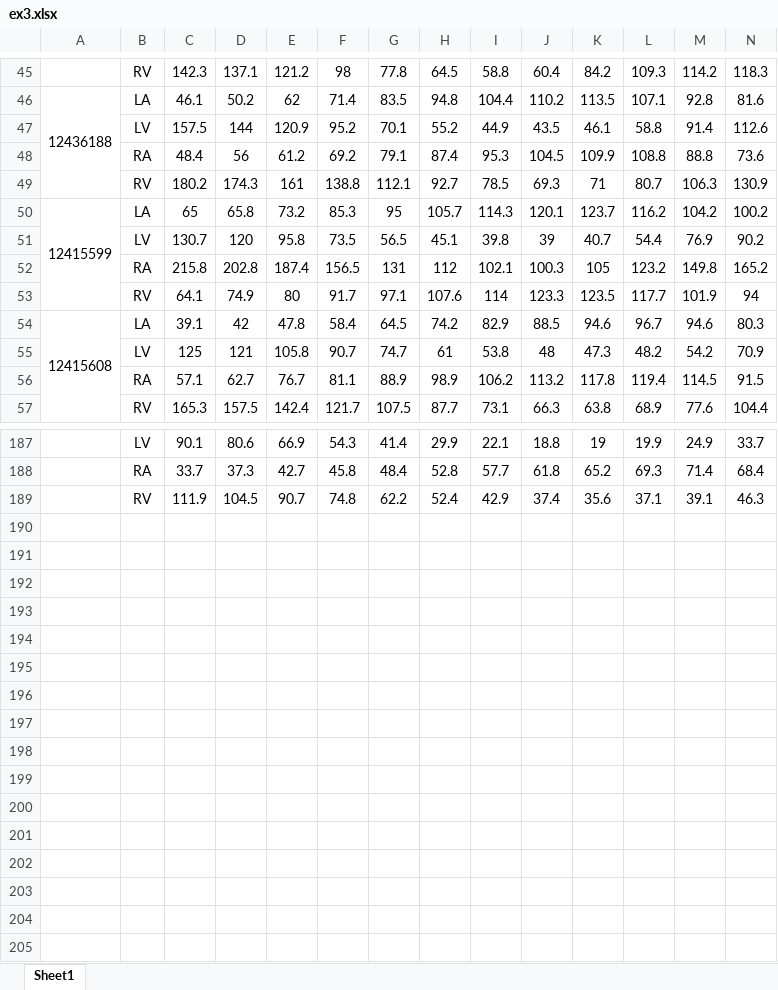
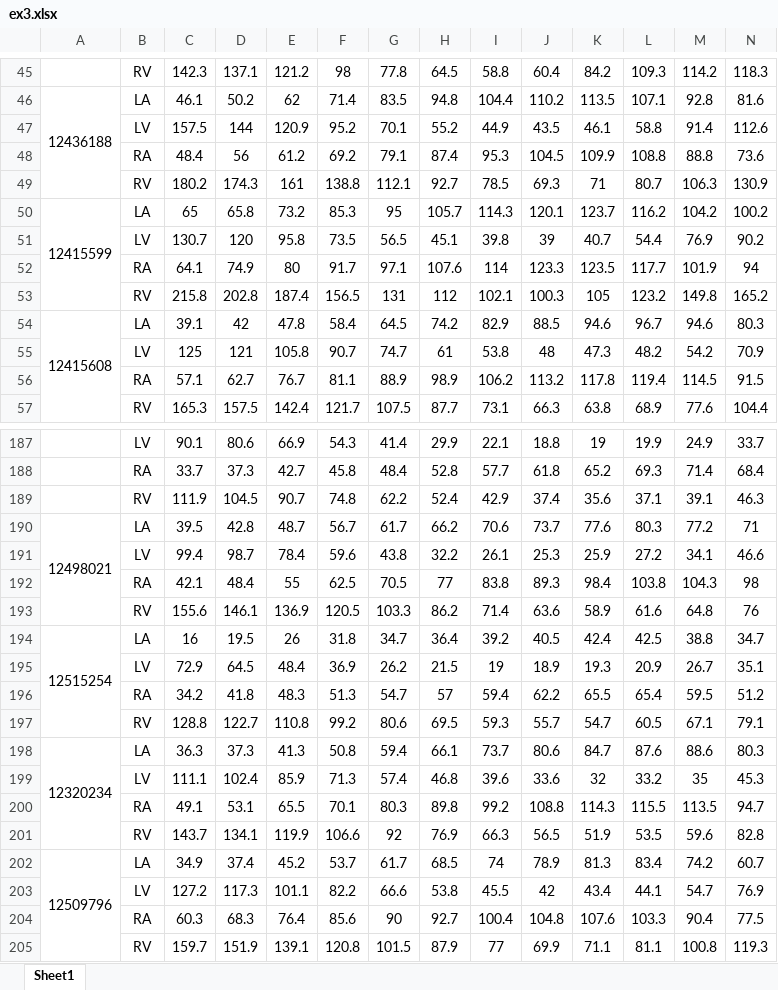
Before and after one commit to chdong333/RARVproject, an Excel workbook: ex3.xlsx, sheet Sheet1, drawn as a sheet; only a part is shown, gaps mark what is left out; values as stored, in another font and other column widths than the file's, no borders; removed rows and columns are numbered as before the commit, all else as after; rows hold the shown columns only; the diff names each change by its address in the sheet, - before the commit and + after, or states it on an @@ line.

```diff
--- a/ex3.xlsx (sheet Sheet1)
+++ b/ex3.xlsx (sheet Sheet1)
-row 52:  | RA | 215.8 | 202.8 | 187.4 | 156.5 | 131 | 112 | 102.1 | 100.3 | 105 | 123.2 | 149.8 | 165.2
-B52: RV
+B52: RA
+row 53:  | RV | 215.8 | 202.8 | 187.4 | 156.5 | 131 | 112 | 102.1 | 100.3 | 105 | 123.2 | 149.8 | 165.2
+row 190: 12498021 | LA | 39.5 | 42.8 | 48.7 | 56.7 | 61.7 | 66.2 | 70.6 | 73.7 | 77.6 | 80.3 | 77.2 | 71
+row 191:  | LV | 99.4 | 98.7 | 78.4 | 59.6 | 43.8 | 32.2 | 26.1 | 25.3 | 25.9 | 27.2 | 34.1 | 46.6
+row 192:  | RA | 42.1 | 48.4 | 55 | 62.5 | 70.5 | 77 | 83.8 | 89.3 | 98.4 | 103.8 | 104.3 | 98
+row 193:  | RV | 155.6 | 146.1 | 136.9 | 120.5 | 103.3 | 86.2 | 71.4 | 63.6 | 58.9 | 61.6 | 64.8 | 76
+row 194: 12515254 | LA | 16 | 19.5 | 26 | 31.8 | 34.7 | 36.4 | 39.2 | 40.5 | 42.4 | 42.5 | 38.8 | 34.7
+row 195:  | LV | 72.9 | 64.5 | 48.4 | 36.9 | 26.2 | 21.5 | 19 | 18.9 | 19.3 | 20.9 | 26.7 | 35.1
+row 196:  | RA | 34.2 | 41.8 | 48.3 | 51.3 | 54.7 | 57 | 59.4 | 62.2 | 65.5 | 65.4 | 59.5 | 51.2
+row 197:  | RV | 128.8 | 122.7 | 110.8 | 99.2 | 80.6 | 69.5 | 59.3 | 55.7 | 54.7 | 60.5 | 67.1 | 79.1
+row 198: 12320234 | LA | 36.3 | 37.3 | 41.3 | 50.8 | 59.4 | 66.1 | 73.7 | 80.6 | 84.7 | 87.6 | 88.6 | 80.3
+row 199:  | LV | 111.1 | 102.4 | 85.9 | 71.3 | 57.4 | 46.8 | 39.6 | 33.6 | 32 | 33.2 | 35 | 45.3
+row 200:  | RA | 49.1 | 53.1 | 65.5 | 70.1 | 80.3 | 89.8 | 99.2 | 108.8 | 114.3 | 115.5 | 113.5 | 94.7
+row 201:  | RV | 143.7 | 134.1 | 119.9 | 106.6 | 92 | 76.9 | 66.3 | 56.5 | 51.9 | 53.5 | 59.6 | 82.8
+row 202: 12509796 | LA | 34.9 | 37.4 | 45.2 | 53.7 | 61.7 | 68.5 | 74 | 78.9 | 81.3 | 83.4 | 74.2 | 60.7
+row 203:  | LV | 127.2 | 117.3 | 101.1 | 82.2 | 66.6 | 53.8 | 45.5 | 42 | 43.4 | 44.1 | 54.7 | 76.9
+row 204:  | RA | 60.3 | 68.3 | 76.4 | 85.6 | 90 | 92.7 | 100.4 | 104.8 | 107.6 | 103.3 | 90.4 | 77.5
+row 205:  | RV | 159.7 | 151.9 | 139.1 | 120.8 | 101.5 | 87.9 | 77 | 69.9 | 71.1 | 81.1 | 100.8 | 119.3
```
Also changed, not shown: BSA3.xlsx, 基本信息1.xlsx, 16 other files.
